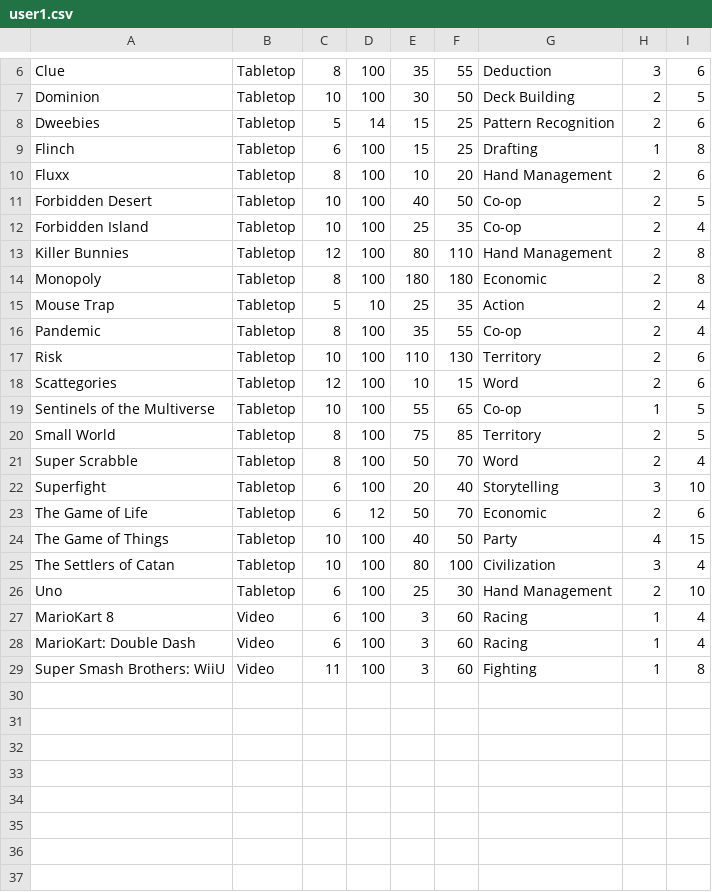
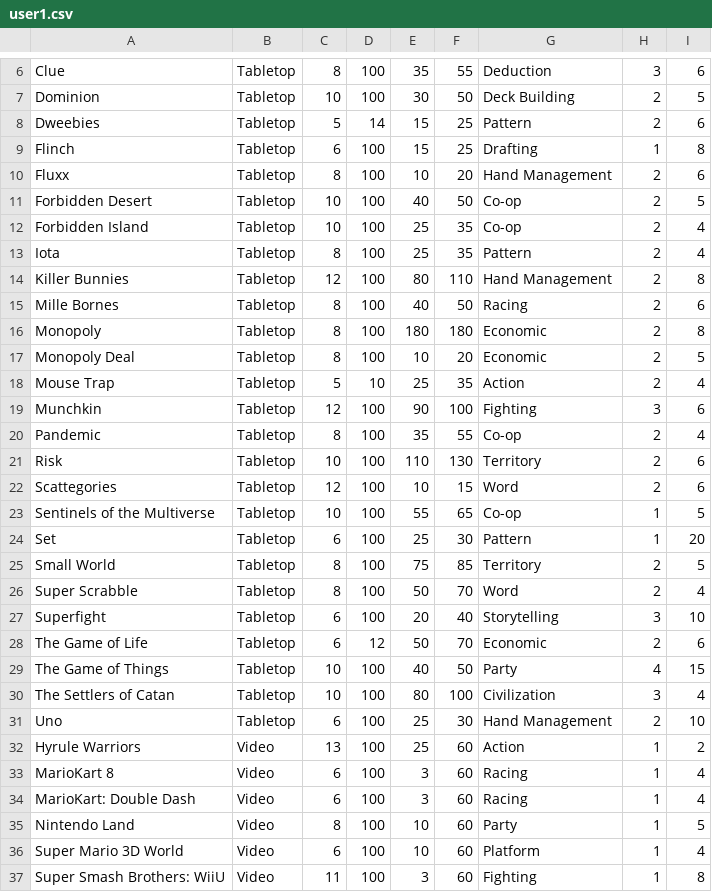
Before and after one commit to huszara2/Pargameters, a CSV file: user1.csv, drawn as a sheet; only a part is shown, gaps mark what is left out.

Commit message:
More on lists, message for no results

```diff
--- a/user1.csv
+++ b/user1.csv
@@ -7,3 +7,3 @@ Clue,Tabletop,8,100,35,55,Deduction,3,6
 Dominion,Tabletop,10,100,30,50,Deck Building,2,5
-Dweebies,Tabletop,5,14,15,25,Pattern Recognition,2,6
+Dweebies,Tabletop,5,14,15,25,Pattern,2,6
 Flinch,Tabletop,6,100,15,25,Drafting,1,8
@@ -12,5 +12,9 @@ Forbidden Desert,Tabletop,10,100,40,50,Co-op,2,5
 Forbidden Island,Tabletop,10,100,25,35,Co-op,2,4
+Iota,Tabletop,8,100,25,35,Pattern,2,4
 Killer Bunnies,Tabletop,12,100,80,110,Hand Management,2,8
+Mille Bornes,Tabletop,8,100,40,50,Racing,2,6
 Monopoly,Tabletop,8,100,180,180,Economic,2,8
+Monopoly Deal,Tabletop,8,100,10,20,Economic,2,5
 Mouse Trap,Tabletop,5,10,25,35,Action,2,4
+Munchkin,Tabletop,12,100,90,100,Fighting,3,6
 Pandemic,Tabletop,8,100,35,55,Co-op,2,4
@@ -19,2 +23,3 @@ Scattegories,Tabletop,12,100,10,15,Word,2,6
 Sentinels of the Multiverse,Tabletop,10,100,55,65,Co-op,1,5
+Set,Tabletop,6,100,25,30,Pattern,1,20
 Small World,Tabletop,8,100,75,85,Territory,2,5
@@ -26,4 +31,7 @@ The Settlers of Catan,Tabletop,10,100,80,100,Civilization,3,4
 Uno,Tabletop,6,100,25,30,Hand Management,2,10
+Hyrule Warriors,Video,13,100,25,60,Action,1,2
 MarioKart 8,Video,6,100,3,60,Racing,1,4
 MarioKart: Double Dash,Video,6,100,3,60,Racing,1,4
+Nintendo Land,Video,8,100,10,60,Party,1,5
+Super Mario 3D World,Video,6,100,10,60,Platform,1,4
 Super Smash Brothers: WiiU,Video,11,100,3,60,Fighting,1,8
```
Also changed, not shown: 2 other files.
